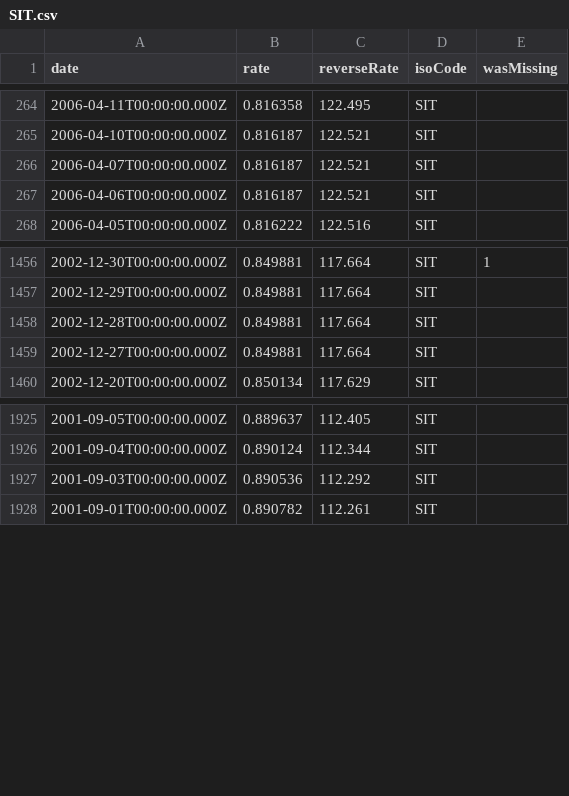
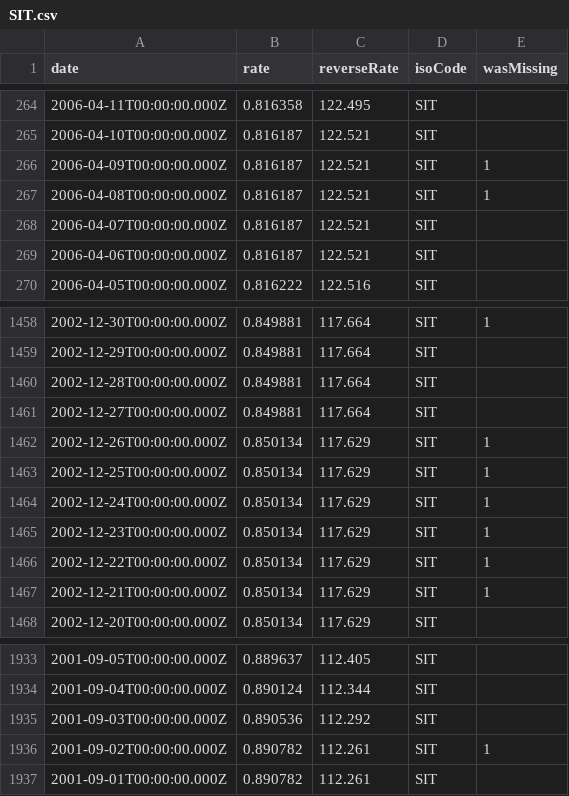
Before and after one commit to GeorgeSG/bnb-currency-exchange-rates, a CSV file: data/SIT.csv, drawn as a sheet; only a part is shown, gaps mark what is left out.

Commit message:
Update exchange rates

```diff
--- a/data/SIT.csv
+++ b/data/SIT.csv
@@ -265,2 +265,4 @@
 "2006-04-10T00:00:00.000Z","0.816187","122.521","SIT",
+"2006-04-09T00:00:00.000Z","0.816187","122.521","SIT",1
+"2006-04-08T00:00:00.000Z","0.816187","122.521","SIT",1
 "2006-04-07T00:00:00.000Z","0.816187","122.521","SIT",
@@ -1459,2 +1461,8 @@
 "2002-12-27T00:00:00.000Z","0.849881","117.664","SIT",
+"2002-12-26T00:00:00.000Z","0.850134","117.629","SIT",1
+"2002-12-25T00:00:00.000Z","0.850134","117.629","SIT",1
+"2002-12-24T00:00:00.000Z","0.850134","117.629","SIT",1
+"2002-12-23T00:00:00.000Z","0.850134","117.629","SIT",1
+"2002-12-22T00:00:00.000Z","0.850134","117.629","SIT",1
+"2002-12-21T00:00:00.000Z","0.850134","117.629","SIT",1
 "2002-12-20T00:00:00.000Z","0.850134","117.629","SIT",
@@ -1927,2 +1935,3 @@
 "2001-09-03T00:00:00.000Z","0.890536","112.292","SIT",
+"2001-09-02T00:00:00.000Z","0.890782","112.261","SIT",1
 "2001-09-01T00:00:00.000Z","0.890782","112.261","SIT",
```
Also changed, not shown: data/CZK.csv, data/HKD.csv, 39 other files.
